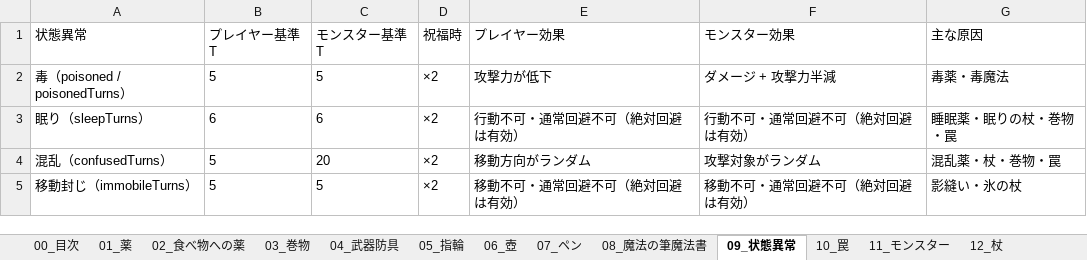
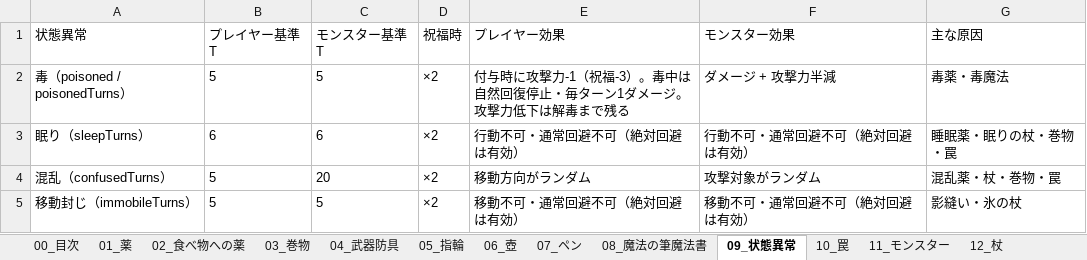
Before and after one commit to akechiment-commits/Rogue, an Excel workbook: ローグゲーム完全実装ガイド.xlsx, sheet 09_状態異常, drawn as a sheet; only a part is shown; values as stored, in another font and other column widths than the file's, no borders; the diff names each change by its address in the sheet, - before the commit and + after, or states it on an @@ line.

```diff
--- a/ローグゲーム完全実装ガイド.xlsx (sheet 09_状態異常)
+++ b/ローグゲーム完全実装ガイド.xlsx (sheet 09_状態異常)
-E2 (プレイヤー効果): 攻撃力が低下
+E2 (プレイヤー効果): 付与時に攻撃力-1（祝福-3）。毒中は自然回復停止・毎ターン1ダメージ。攻撃力低下は解毒まで残る
```
Also changed, not shown: sheet 01_薬, sheet 14_大箱, 10 other files.
